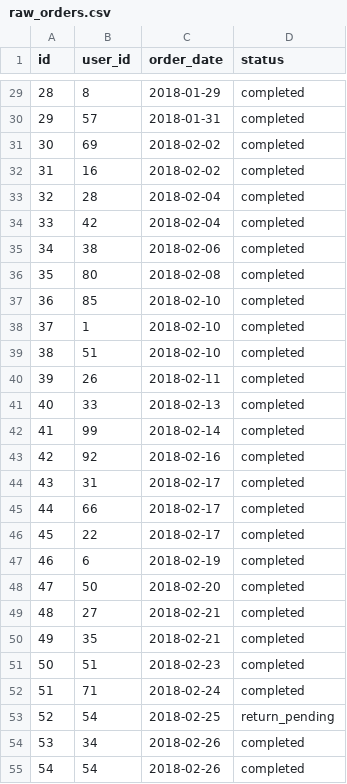
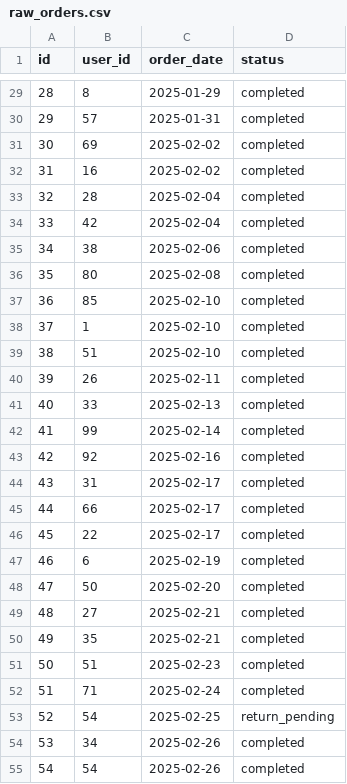
Before and after one commit to sgioldasis/dagster-test, a CSV file: dbx-project/data/raw_orders.csv, drawn as a sheet; only a part is shown, gaps mark what is left out; the diff covers the shown part only.

```diff
--- a/dbx-project/data/raw_orders.csv
+++ b/dbx-project/data/raw_orders.csv
@@ -29,27 +29,27 @@ id,user_id,order_date,status
-28,8,2018-01-29,completed
-29,57,2018-01-31,completed
-30,69,2018-02-02,completed
-31,16,2018-02-02,completed
-32,28,2018-02-04,completed
-33,42,2018-02-04,completed
-34,38,2018-02-06,completed
-35,80,2018-02-08,completed
-36,85,2018-02-10,completed
-37,1,2018-02-10,completed
-38,51,2018-02-10,completed
-39,26,2018-02-11,completed
-40,33,2018-02-13,completed
-41,99,2018-02-14,completed
-42,92,2018-02-16,completed
-43,31,2018-02-17,completed
-44,66,2018-02-17,completed
-45,22,2018-02-17,completed
-46,6,2018-02-19,completed
-47,50,2018-02-20,completed
-48,27,2018-02-21,completed
-49,35,2018-02-21,completed
-50,51,2018-02-23,completed
-51,71,2018-02-24,completed
-52,54,2018-02-25,return_pending
-53,34,2018-02-26,completed
-54,54,2018-02-26,completed
+28,8,2025-01-29,completed
+29,57,2025-01-31,completed
+30,69,2025-02-02,completed
+31,16,2025-02-02,completed
+32,28,2025-02-04,completed
+33,42,2025-02-04,completed
+34,38,2025-02-06,completed
+35,80,2025-02-08,completed
+36,85,2025-02-10,completed
+37,1,2025-02-10,completed
+38,51,2025-02-10,completed
+39,26,2025-02-11,completed
+40,33,2025-02-13,completed
+41,99,2025-02-14,completed
+42,92,2025-02-16,completed
+43,31,2025-02-17,completed
+44,66,2025-02-17,completed
+45,22,2025-02-17,completed
+46,6,2025-02-19,completed
+47,50,2025-02-20,completed
+48,27,2025-02-21,completed
+49,35,2025-02-21,completed
+50,51,2025-02-23,completed
+51,71,2025-02-24,completed
+52,54,2025-02-25,return_pending
+53,34,2025-02-26,completed
+54,54,2025-02-26,completed
```
Also changed, not shown: 72 edited cells elsewhere in this file, 8 other files.
